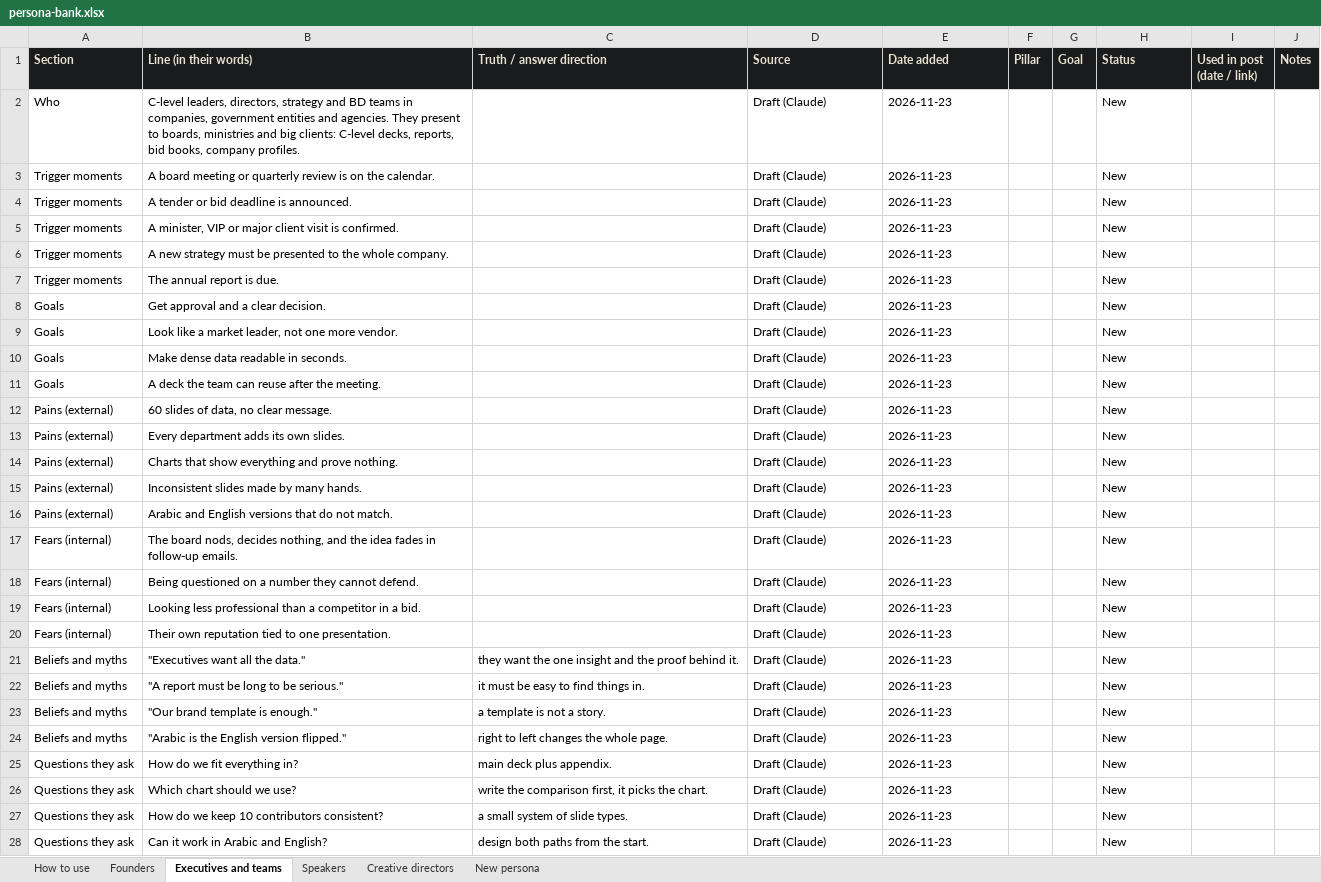
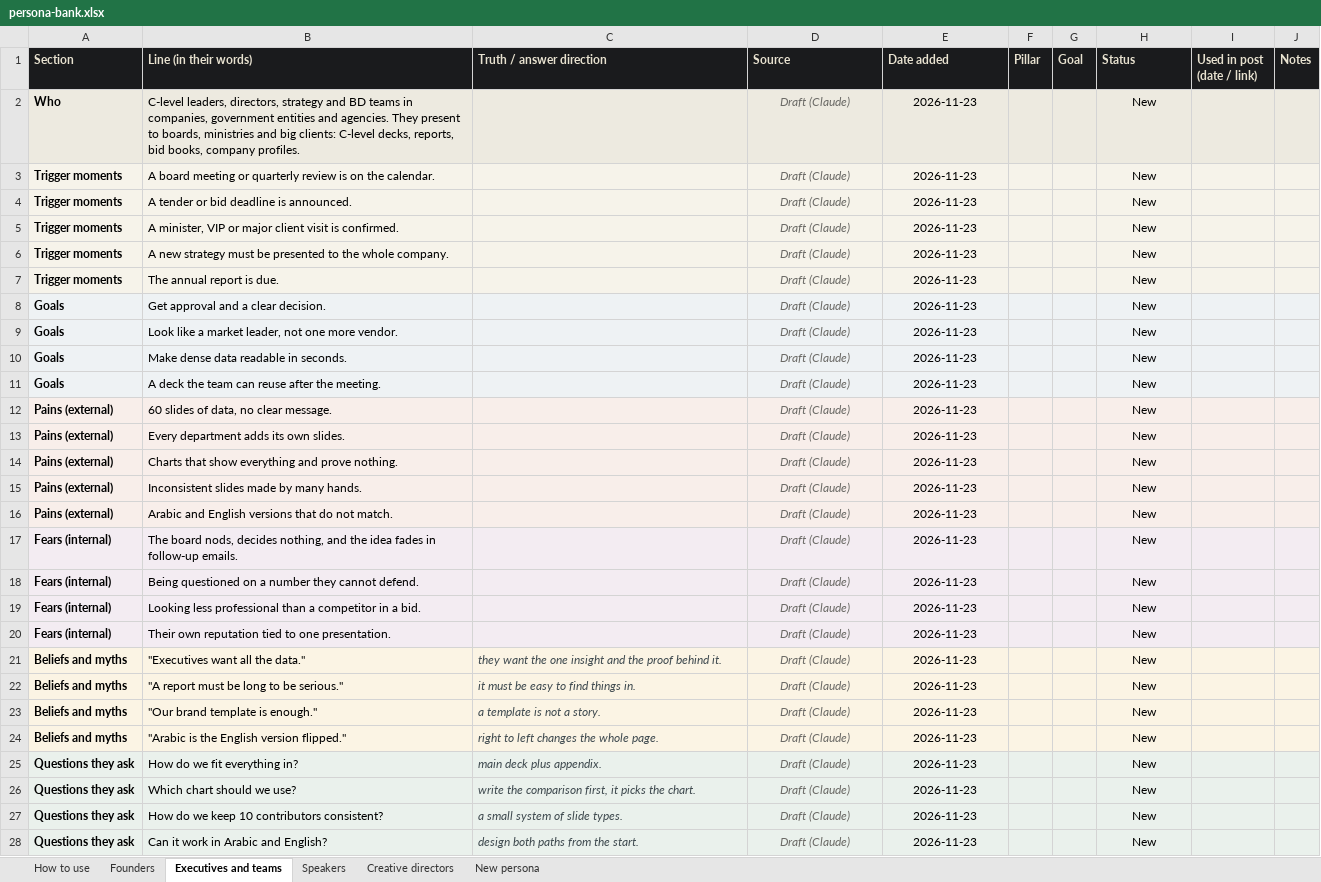
Before and after one commit to ahmed912/ahmedfetyan, an Excel workbook: hub/persona-bank.xlsx, sheet Executives and teams, drawn as a sheet; only a part is shown; values as stored, in another font and other column widths than the file's, no borders; conditional formats not drawn; the diff covers the shown part only; the diff names each change by its address in the sheet, - before the commit and + after, or states it on an @@ line.

```diff
--- a/hub/persona-bank.xlsx (sheet Executives and teams)
+++ b/hub/persona-bank.xlsx (sheet Executives and teams)
-A2:A28 bold: off
+A2:A28 bold: on
-A2:J2 fill: none
+A2:J2 fill: #EDEAE0
-D2:E28 alignment: left
+D2:E28 alignment: center
-D2:D20 italic: off
+D2:D20 italic: on
-D2:D28 text colour: black
+D2:D28 text colour: #6B6A66
-H2:H28 alignment: left
+H2:H28 alignment: center
-A3:J7 fill: none
+A3:J7 fill: #F6F3EA
-A8:J11 fill: none
+A8:J11 fill: #EEF2F4
-A12:J16 fill: none
+A12:J16 fill: #F8EEEA
-A17:J20 fill: none
+A17:J20 fill: #F3ECF2
-A21:J24 fill: none
+A21:J24 fill: #FBF4E4
-C21:D28 italic: off
+C21:D28 italic: on
-C21:C28 text colour: black
+C21:C28 text colour: #404B50
-A25:J28 fill: none
+A25:J28 fill: #EAF1EC
```
Also changed, not shown: cell formats elsewhere in this sheet, sheet Founders, sheet Speakers, sheet Creative directors, sheet How to use.
